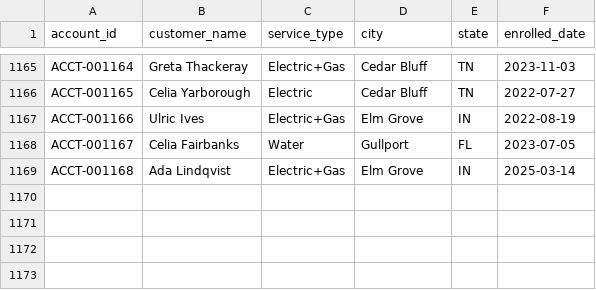
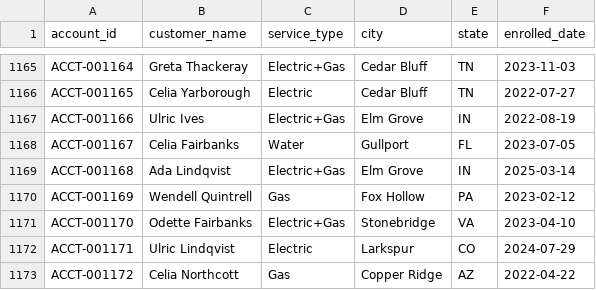
Before and after one commit to jelendu/remit-reconciliation-engine, a CSV file: data_gen/output/accounts.csv, drawn as a sheet; only a part is shown, gaps mark what is left out.

```diff
--- a/data_gen/output/accounts.csv
+++ b/data_gen/output/accounts.csv
@@ -1169 +1169,5 @@ ACCT-001167,Celia Fairbanks,Water,Gullport,FL,2023-07-05
 ACCT-001168,Ada Lindqvist,Electric+Gas,Elm Grove,IN,2025-03-14
+ACCT-001169,Wendell Quintrell,Gas,Fox Hollow,PA,2023-02-12
+ACCT-001170,Odette Fairbanks,Electric+Gas,Stonebridge,VA,2023-04-10
+ACCT-001171,Ulric Lindqvist,Electric,Larkspur,CO,2024-07-29
+ACCT-001172,Celia Northcott,Gas,Copper Ridge,AZ,2022-04-22
```
Also changed, not shown: data_gen/output/_scenarios.csv, data_gen/output/adjustments.csv, 17 other files.
